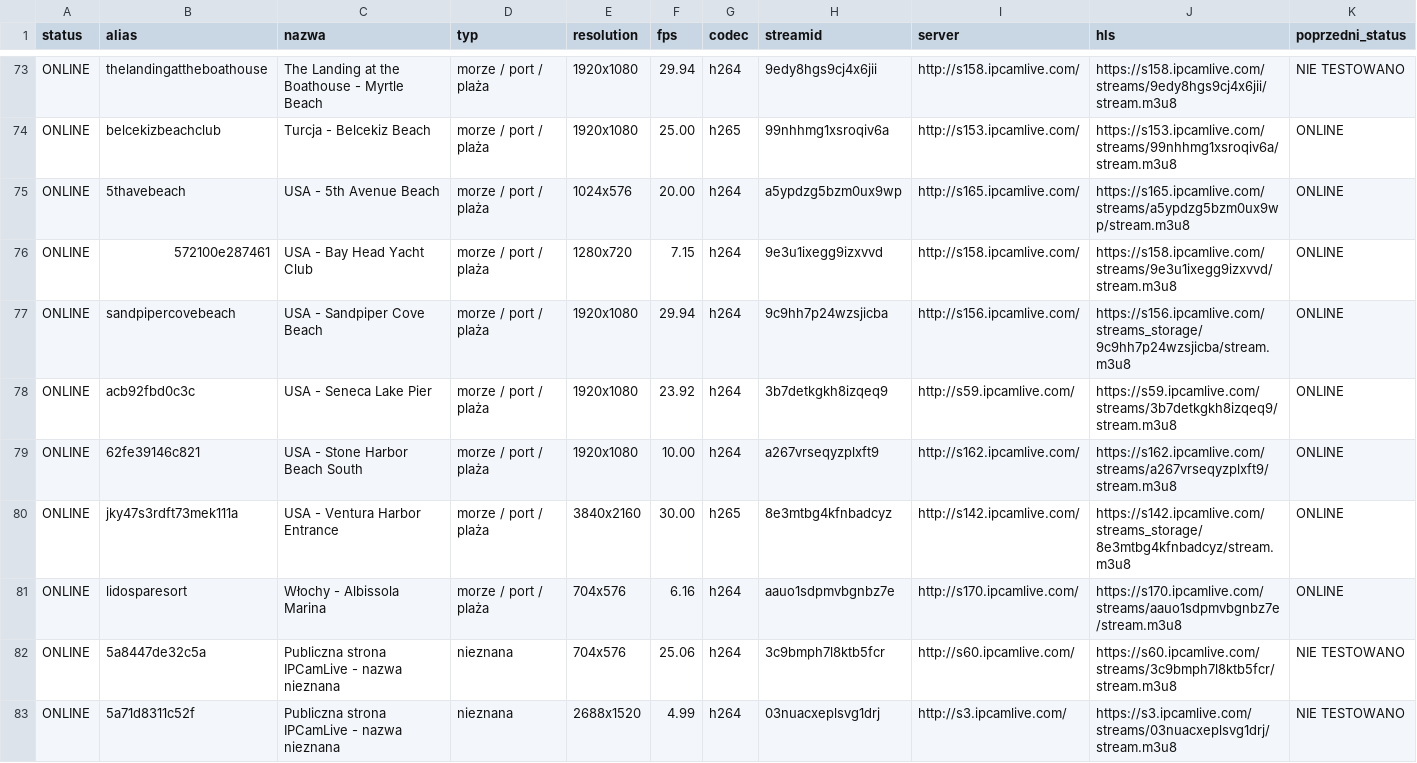
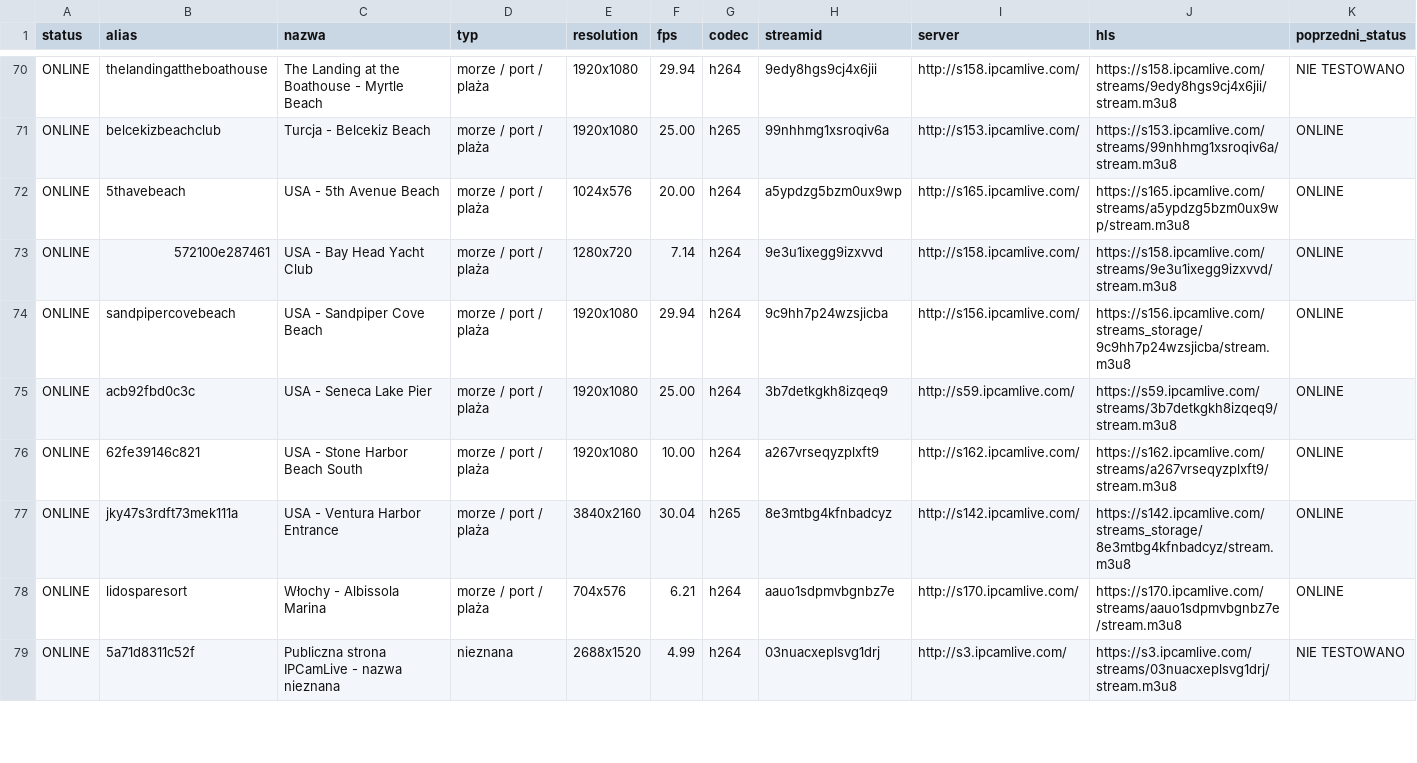
Before and after one commit to mariuszmjm/M3U8-TV-KAMERA-POLSKA, a CSV file: ipcamlive/ipcamlive_online.csv, drawn as a sheet; only a part is shown, gaps mark what is left out; removed rows and columns are numbered as before the commit, all else as after; rows hold the shown columns only; the diff covers the shown part only; the diff names each change by its address in the sheet, - before the commit and + after, or states it on an @@ line.

```diff
--- a/ipcamlive/ipcamlive_online.csv
+++ b/ipcamlive/ipcamlive_online.csv
-F73 (fps): 7.15
+F73 (fps): 7.14
-F75 (fps): 23.92
+F75 (fps): 25.00
-F77 (fps): 30.00
+F77 (fps): 30.04
-F78 (fps): 6.16
+F78 (fps): 6.21
-row 82: ONLINE | 5a8447de32c5a | Publiczna strona IPCamLive - nazwa nieznana | nieznana | 704x576 | 25.06 | h264 | 3c9bmph7l8ktb5fcr | http://s60.ipcamlive.com/ | https://s60.ipcamlive.com/streams/3c9bmph7l8ktb5fcr/stream.m3u8 | NIE TESTOWANO
```
Also changed, not shown: 3 added rows, 6 removed rows, 2 moved rows and 60 edited cells elsewhere in this file, ipcamlive/ipcamlive_wyniki_wszystkie.csv, 2 other files.
